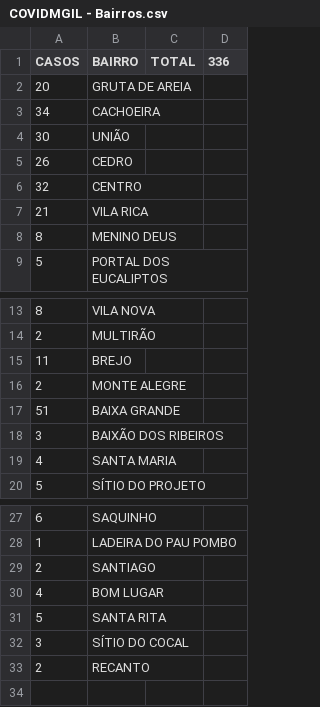
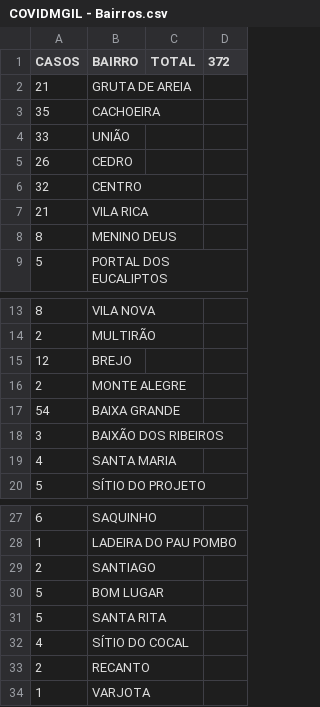
Before and after one commit to webalysson/covidmgil, a CSV file: dados/COVIDMGIL - Bairros.csv, drawn as a sheet; only a part is shown, gaps mark what is left out.

Commit message:
Dados 15/08

```diff
--- a/dados/COVIDMGIL - Bairros.csv
+++ b/dados/COVIDMGIL - Bairros.csv
@@ -1,5 +1,5 @@
-CASOS,BAIRRO,TOTAL,336
-20,GRUTA DE AREIA,,
-34,CACHOEIRA,,
-30,UNIÃO,,
+CASOS,BAIRRO,TOTAL,372
+21,GRUTA DE AREIA,,
+35,CACHOEIRA,,
+33,UNIÃO,,
 26,CEDRO,,
@@ -14,5 +14,5 @@ CASOS,BAIRRO,TOTAL,336
 2,MULTIRÃO,,
-11,BREJO,,
+12,BREJO,,
 2,MONTE ALEGRE,,
-51,BAIXA GRANDE,,
+54,BAIXA GRANDE,,
 3,BAIXÃO DOS RIBEIROS,,
@@ -29,5 +29,6 @@ CASOS,BAIRRO,TOTAL,336
 2,SANTIAGO,,
-4,BOM LUGAR,,
+5,BOM LUGAR,,
 5,SANTA RITA,,
-3,SÍTIO DO COCAL,,
+4,SÍTIO DO COCAL,,
 2,RECANTO,,
+1,VARJOTA,,
```
